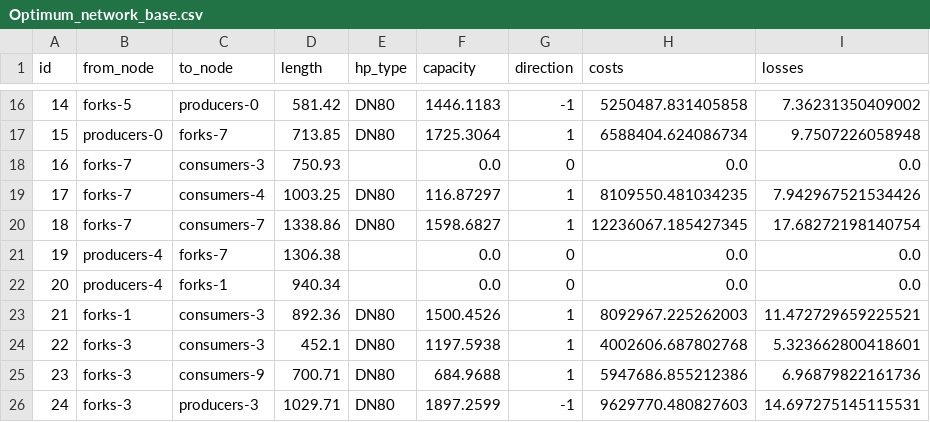
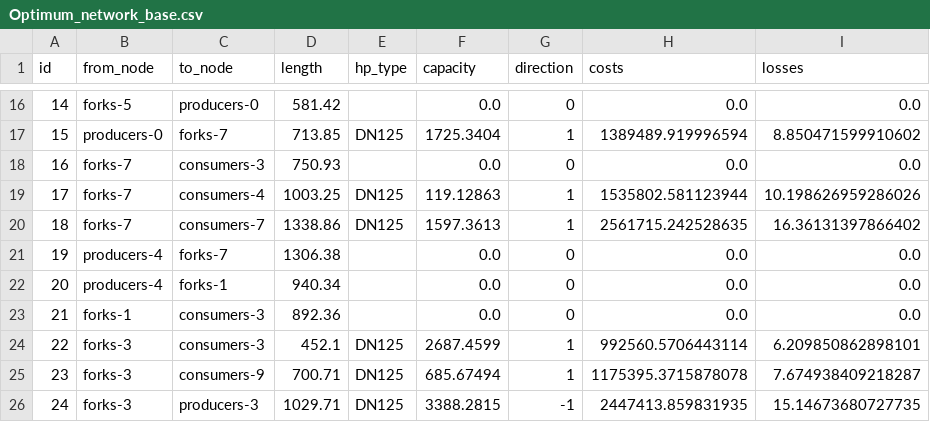
Before and after one commit to Jekblade/DistrictHeating_project, a CSV file: STEP_2/Outputs/Optimum_network_base.csv, drawn as a sheet; only a part is shown, gaps mark what is left out; the diff covers the shown part only.

```diff
--- a/STEP_2/Outputs/Optimum_network_base.csv
+++ b/STEP_2/Outputs/Optimum_network_base.csv
@@ -16,11 +16,11 @@ id,from_node,to_node,length,hp_type,capacity,direction,costs,losses
-14,forks-5,producers-0,581.42,DN80,1446.1183,-1,5250487.831405858,7.36231350409002
-15,producers-0,forks-7,713.85,DN80,1725.3064,1,6588404.624086734,9.7507226058948
+14,forks-5,producers-0,581.42,,0.0,0,0.0,0.0
+15,producers-0,forks-7,713.85,DN125,1725.3404,1,1389489.919996594,8.850471599910602
 16,forks-7,consumers-3,750.93,,0.0,0,0.0,0.0
-17,forks-7,consumers-4,1003.25,DN80,116.87297,1,8109550.481034235,7.942967521534426
-18,forks-7,consumers-7,1338.86,DN80,1598.6827,1,12236067.185427345,17.68272198140754
+17,forks-7,consumers-4,1003.25,DN125,119.12863,1,1535802.581123944,10.198626959286026
+18,forks-7,consumers-7,1338.86,DN125,1597.3613,1,2561715.242528635,16.36131397866402
 19,producers-4,forks-7,1306.38,,0.0,0,0.0,0.0
 20,producers-4,forks-1,940.34,,0.0,0,0.0,0.0
-21,forks-1,consumers-3,892.36,DN80,1500.4526,1,8092967.225262003,11.472729659225521
-22,forks-3,consumers-3,452.1,DN80,1197.5938,1,4002606.687802768,5.323662800418601
-23,forks-3,consumers-9,700.71,DN80,684.9688,1,5947686.855212386,6.96879822161736
-24,forks-3,producers-3,1029.71,DN80,1897.2599,-1,9629770.480827603,14.697275145115531
+21,forks-1,consumers-3,892.36,,0.0,0,0.0,0.0
+22,forks-3,consumers-3,452.1,DN125,2687.4599,1,992560.5706443114,6.209850862898101
+23,forks-3,consumers-9,700.71,DN125,685.67494,1,1175395.3715878078,7.674938409218287
+24,forks-3,producers-3,1029.71,DN125,3388.2815,-1,2447413.859831935,15.14673680727735
```
Also changed, not shown: 42 edited cells elsewhere in this file, 2 other files.
